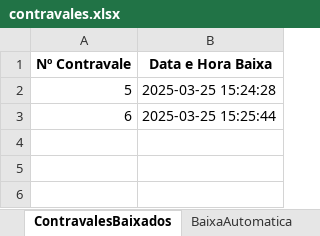
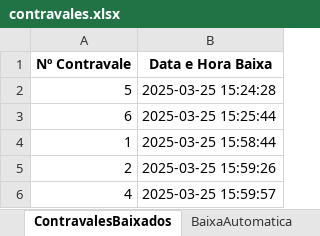
Before and after one commit to milocrvlh/projeto-contravales, an Excel workbook: contravales.xlsx, sheet ContravalesBaixados, drawn as a sheet; values as stored, in another font and other column widths than the file's, no borders; the diff names each change by its address in the sheet, - before the commit and + after, or states it on an @@ line.

```diff
--- a/contravales.xlsx (sheet ContravalesBaixados)
+++ b/contravales.xlsx (sheet ContravalesBaixados)
+row 4: 1 | 2025-03-25 15:58:44
+row 5: 2 | 2025-03-25 15:59:26
+row 6: 4 | 2025-03-25 15:59:57
```
Also changed, not shown: sheet ContravalesAbertos, 3 other files.
